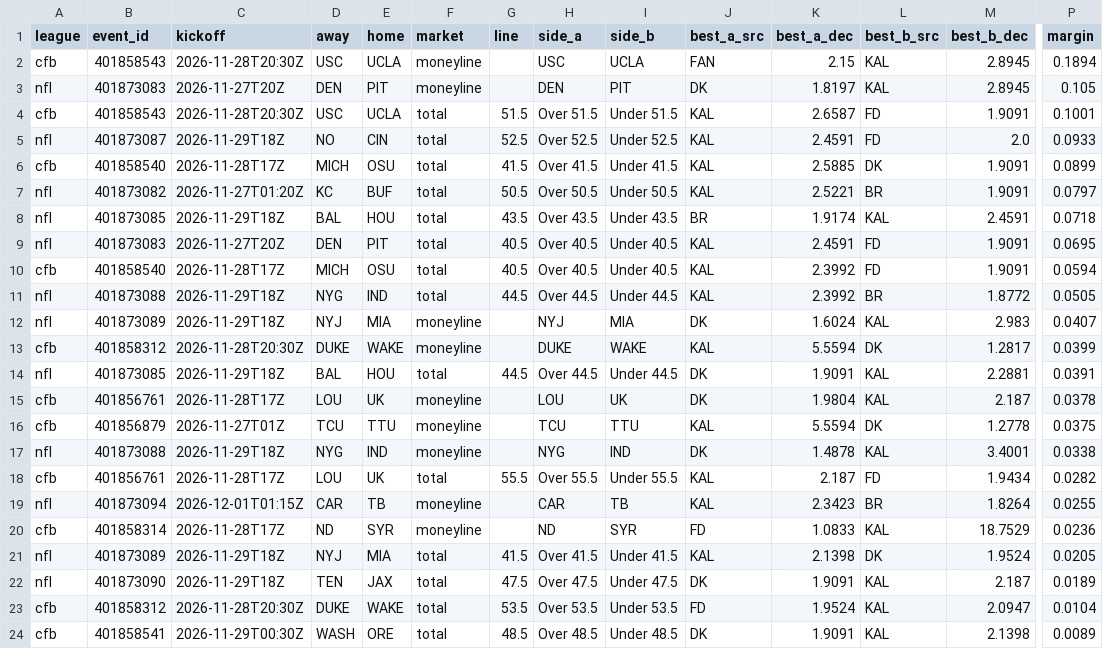
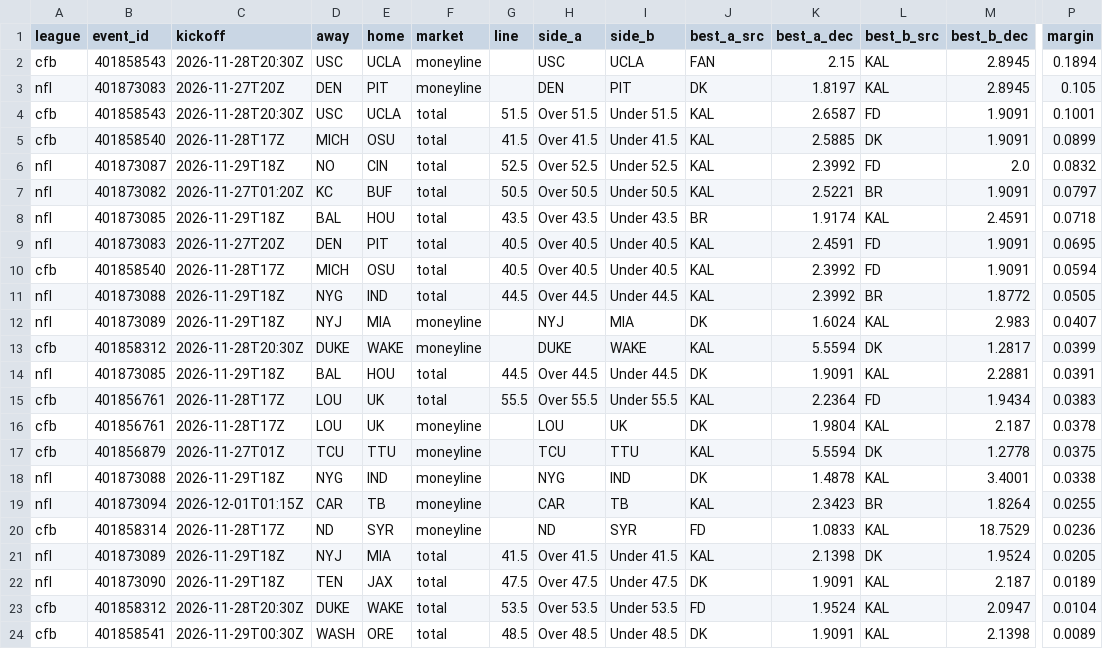
Before and after one commit to 3GO-47/rainman, a CSV file: data/processed/arb_opps.csv, drawn as a sheet; only a part is shown, gaps mark what is left out; removed rows and columns are numbered as before the commit, all else as after; rows hold the shown columns only; the diff names each change by its address in the sheet, - before the commit and + after, or states it on an @@ line.

```diff
--- a/data/processed/arb_opps.csv
+++ b/data/processed/arb_opps.csv
-row 5: nfl | 401873087 | 2026-11-29T18Z | NO | CIN | total | 52.5 | Over 52.5 | Under 52.5 | KAL | 2.4591 | FD | 2.0 | 0.0933
+row 6: nfl | 401873087 | 2026-11-29T18Z | NO | CIN | total | 52.5 | Over 52.5 | Under 52.5 | KAL | 2.3992 | FD | 2.0 | 0.0832
+row 15: cfb | 401856761 | 2026-11-28T17Z | LOU | UK | total | 55.5 | Over 55.5 | Under 55.5 | KAL | 2.2364 | FD | 1.9434 | 0.0383
-row 18: cfb | 401856761 | 2026-11-28T17Z | LOU | UK | total | 55.5 | Over 55.5 | Under 55.5 | KAL | 2.187 | FD | 1.9434 | 0.0282
```
Also changed, not shown: data/processed/arb_board.csv, data/processed/ev_opps.csv, 35 other files.
